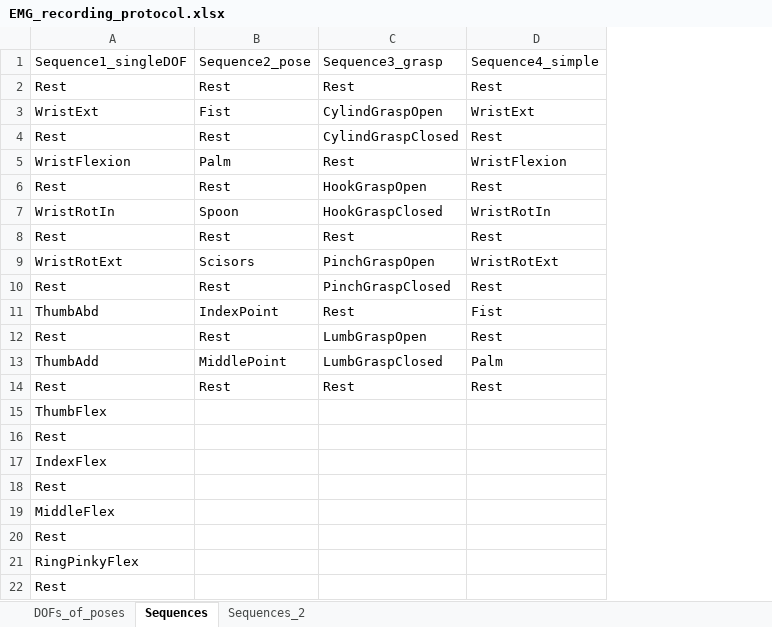
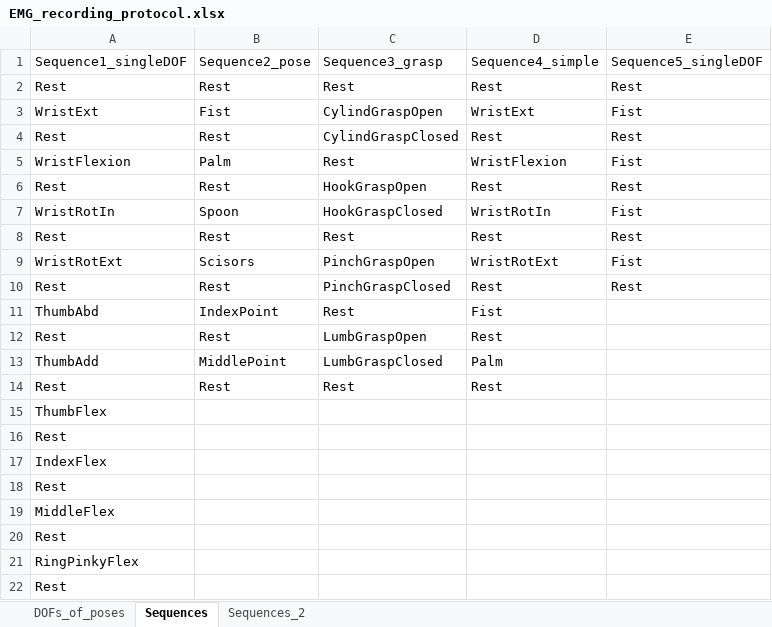
Before and after one commit to N-Pulse/EMG-Recording, an Excel workbook: EMG_recording_protocol.xlsx, sheet Sequences, drawn as a sheet; values as stored, in another font and other column widths than the file's, no borders; the diff names each change by its address in the sheet, - before the commit and + after, or states it on an @@ line.

Commit message:
recording protocol for 3 channels

```diff
--- a/EMG_recording_protocol.xlsx (sheet Sequences)
+++ b/EMG_recording_protocol.xlsx (sheet Sequences)
+column E, rows 1-10: Sequence5_singleDOF | Rest | Fist | Rest | Fist | Rest | Fist | Rest | Fist | Rest
```
Also changed, not shown: 20 other files.
